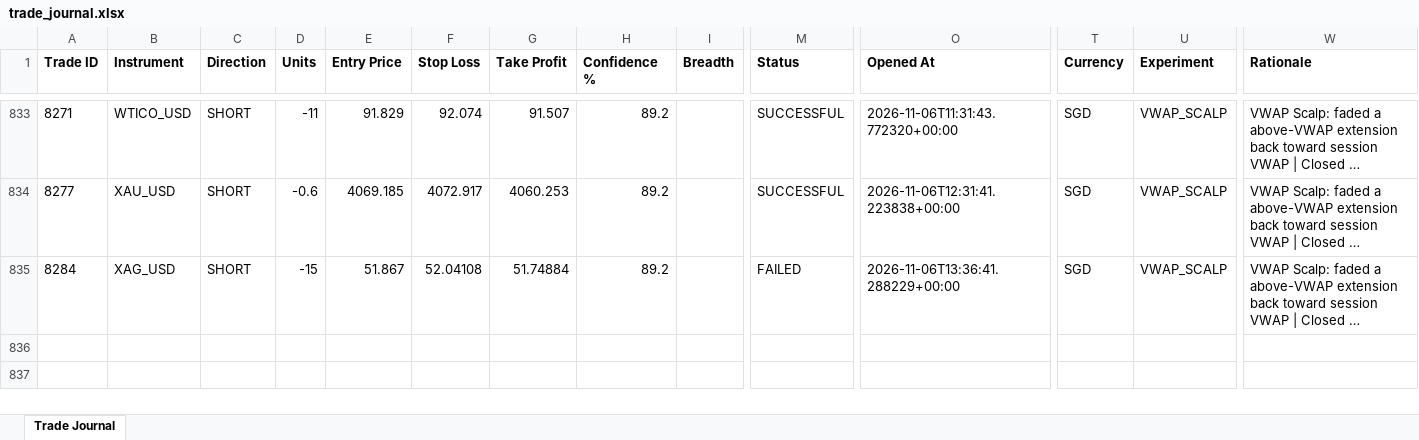
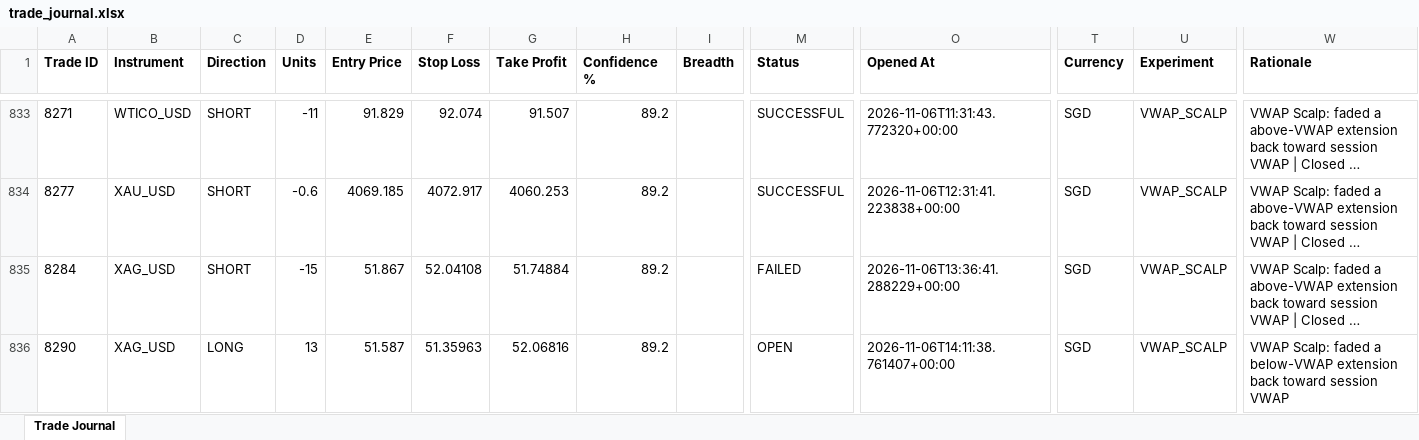
Before and after one commit to wxthesparthaaa/Claude-Forex-Agent, an Excel workbook: trade_journal.xlsx, sheet Trade Journal, drawn as a sheet; only a part is shown, gaps mark what is left out; long unchanged cells end in …; values as stored, in another font and other column widths than the file's, no borders; rows hold the shown columns only; the diff names each change by its address in the sheet, - before the commit and + after, or states it on an @@ line.

Commit message:
Update trade_journal.xlsx

```diff
--- a/trade_journal.xlsx (sheet Trade Journal)
+++ b/trade_journal.xlsx (sheet Trade Journal)
+row 836: 8290 | XAG_USD | LONG | 13 | 51.587 | 51.35963 | 52.06816 | 89.2 |  | OPEN | 2026-11-06T14:11:38.761407+00:00 | SGD | VWAP_SCALP | VWAP Scalp: faded a below-VWAP extension back toward session VWAP
```
